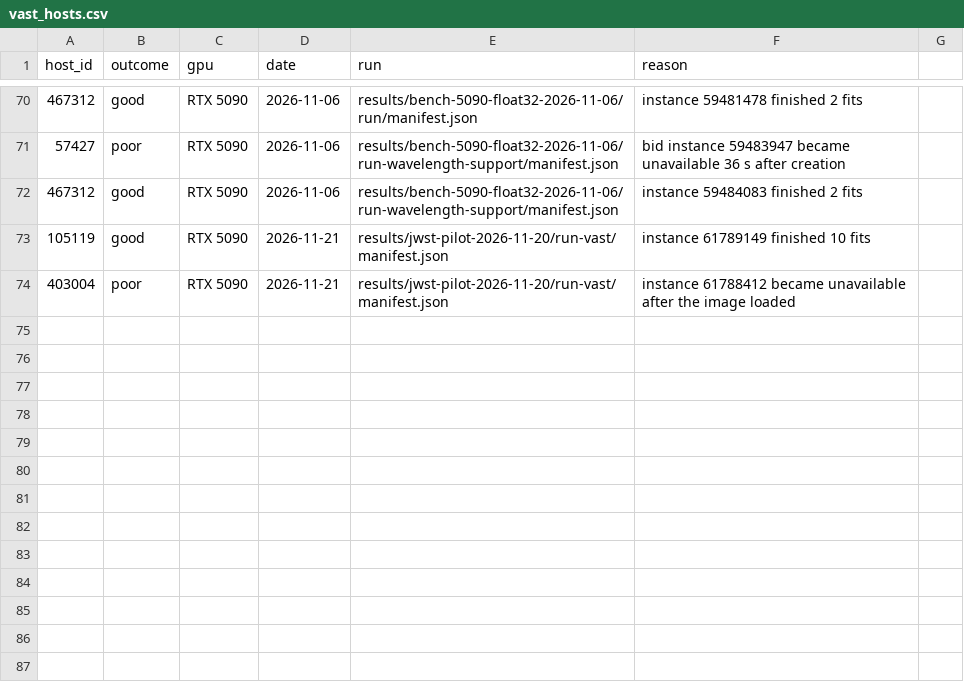
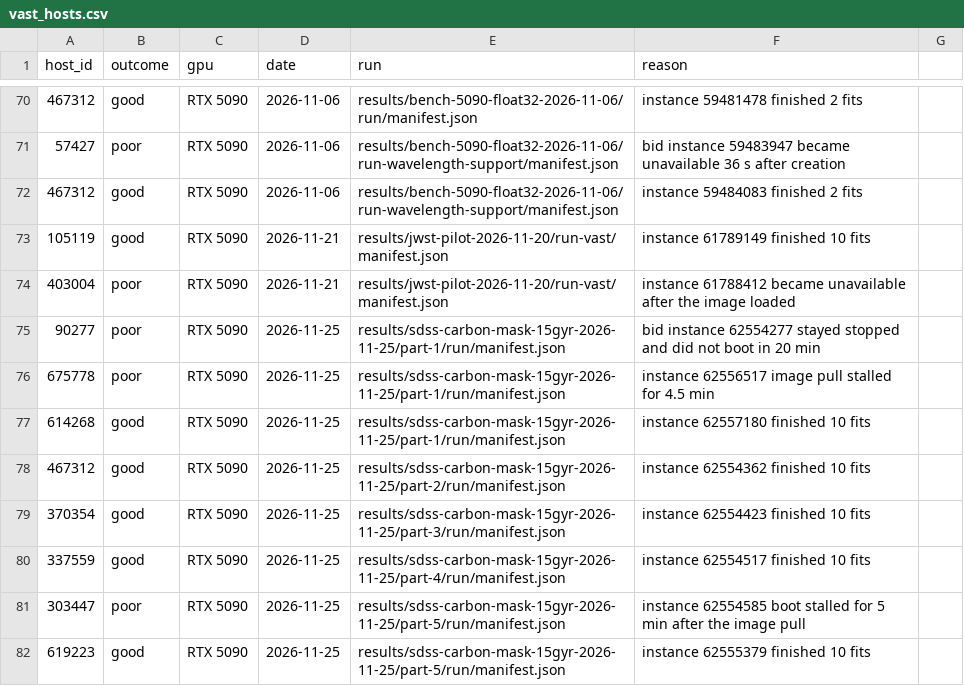
Before and after one commit to potatoist314/cosmic-chronometers-jwst, a CSV file: scripts/vast_hosts.csv, drawn as a sheet; only a part is shown, gaps mark what is left out; the diff names each change by its address in the sheet, - before the commit and + after, or states it on an @@ line.

```diff
--- a/scripts/vast_hosts.csv
+++ b/scripts/vast_hosts.csv
+row 75: 90277 | poor | RTX 5090 | 2026-11-25 | results/sdss-carbon-mask-15gyr-2026-11-25/part-1/run/manifest.json | bid instance 62554277 stayed stopped and did not boot in 20 min
+row 76: 675778 | poor | RTX 5090 | 2026-11-25 | results/sdss-carbon-mask-15gyr-2026-11-25/part-1/run/manifest.json | instance 62556517 image pull stalled for 4.5 min
+row 77: 614268 | good | RTX 5090 | 2026-11-25 | results/sdss-carbon-mask-15gyr-2026-11-25/part-1/run/manifest.json | instance 62557180 finished 10 fits
+row 78: 467312 | good | RTX 5090 | 2026-11-25 | results/sdss-carbon-mask-15gyr-2026-11-25/part-2/run/manifest.json | instance 62554362 finished 10 fits
+row 79: 370354 | good | RTX 5090 | 2026-11-25 | results/sdss-carbon-mask-15gyr-2026-11-25/part-3/run/manifest.json | instance 62554423 finished 10 fits
+row 80: 337559 | good | RTX 5090 | 2026-11-25 | results/sdss-carbon-mask-15gyr-2026-11-25/part-4/run/manifest.json | instance 62554517 finished 10 fits
+row 81: 303447 | poor | RTX 5090 | 2026-11-25 | results/sdss-carbon-mask-15gyr-2026-11-25/part-5/run/manifest.json | instance 62554585 boot stalled for 5 min after the image pull
+row 82: 619223 | good | RTX 5090 | 2026-11-25 | results/sdss-carbon-mask-15gyr-2026-11-25/part-5/run/manifest.json | instance 62555379 finished 10 fits
```
Also changed, not shown: 1 other file.
